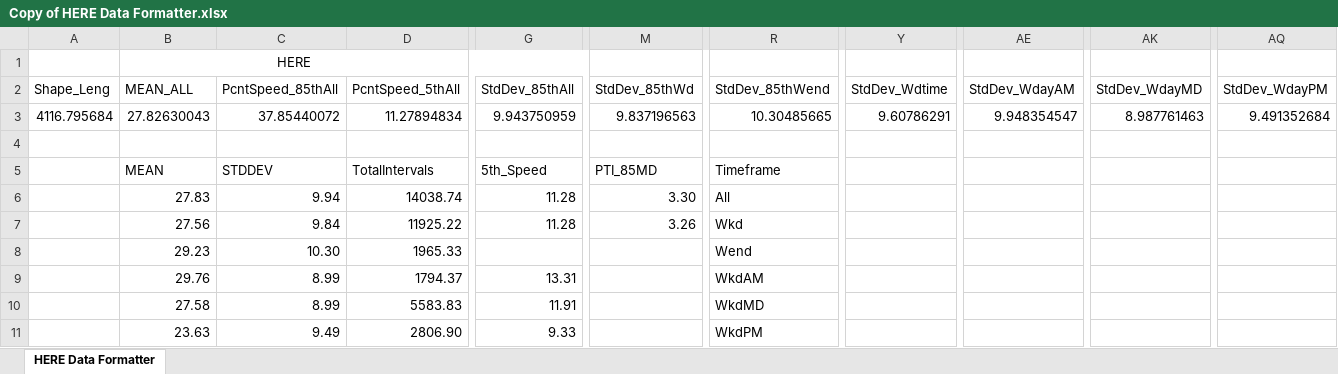
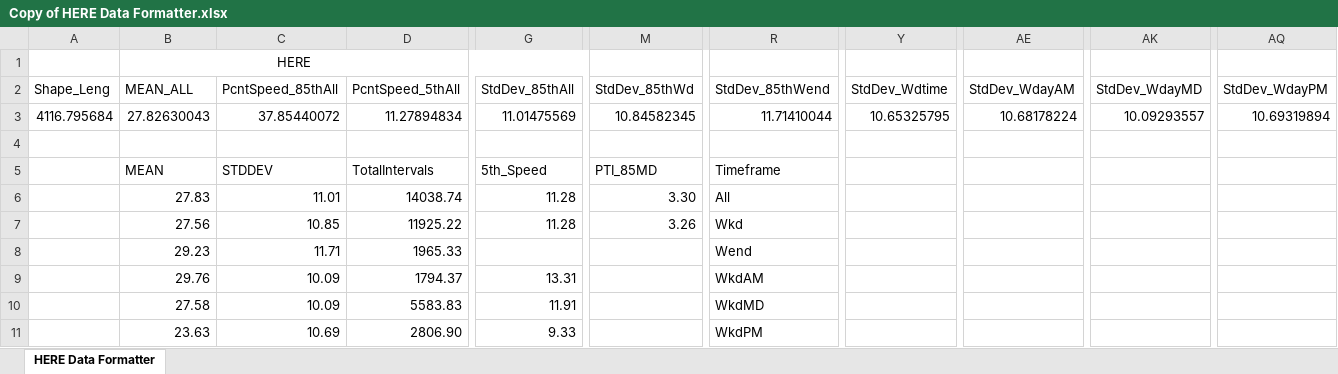
Before and after one commit to jdbr223/ce599-s17, an Excel workbook: CE599_JB_Project/Compare/Copy of HERE Data Formatter.xlsx, sheet HERE Data Formatter, drawn as a sheet; only a part is shown, gaps mark what is left out; values as stored, in another font and other column widths than the file's, no borders; the diff names each change by its address in the sheet, - before the commit and + after, or states it on an @@ line.

```diff
--- a/CE599_JB_Project/Compare/Copy of HERE Data Formatter.xlsx (sheet HERE Data Formatter)
+++ b/CE599_JB_Project/Compare/Copy of HERE Data Formatter.xlsx (sheet HERE Data Formatter)
-G3 (StdDev_85thAll): 9.943750959
+G3 (StdDev_85thAll): 11.01475569
-M3 (StdDev_85thWd): 9.837196563
+M3 (StdDev_85thWd): 10.84582345
-R3 (StdDev_85thWend): 10.30485665
+R3 (StdDev_85thWend): 11.71410044
-Y3 (StdDev_Wdtime): 9.60786291
+Y3 (StdDev_Wdtime): 10.65325795
-AE3 (StdDev_WdayAM): 9.948354547
+AE3 (StdDev_WdayAM): 10.68178224
-AK3 (StdDev_WdayMD): 8.987761463
+AK3 (StdDev_WdayMD): 10.09293557
-AQ3 (StdDev_WdayPM): 9.491352684
+AQ3 (StdDev_WdayPM): 10.69319894
-C6 (PcntSpeed_85thAll): 9.94
+C6 (PcntSpeed_85thAll): 11.01
-C7 (PcntSpeed_85thAll): 9.84
+C7 (PcntSpeed_85thAll): 10.85
-C8 (PcntSpeed_85thAll): 10.30
+C8 (PcntSpeed_85thAll): 11.71
-C9:C10 (PcntSpeed_85thAll): 8.99
+C9:C10 (PcntSpeed_85thAll): 10.09
-C11 (PcntSpeed_85thAll): 9.49
+C11 (PcntSpeed_85thAll): 10.69
```
Also changed, not shown: 17 other files.
